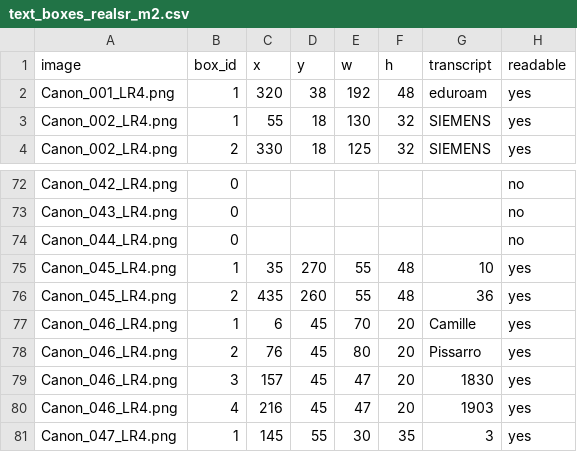
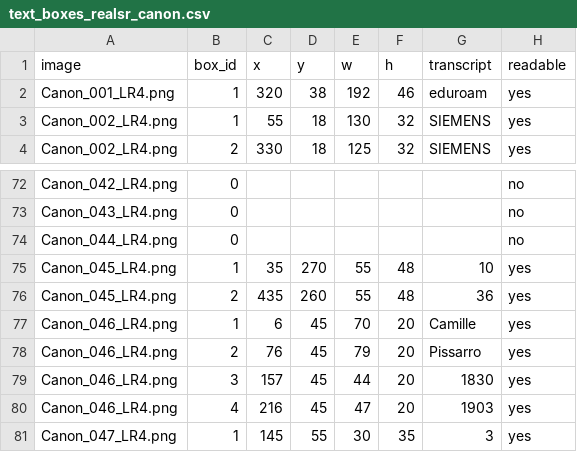
Before and after one commit to lemon4life/SC203, a CSV file: data/text_boxes_realsr_canon.csv (was data/text_boxes_realsr_m2.csv), drawn as a sheet; only a part is shown, gaps mark what is left out.

Commit message:
fix: modified canon labeled text boxes

```diff
--- a/data/text_boxes_realsr_m2.csv
+++ b/data/text_boxes_realsr_canon.csv
@@ -1,3 +1,3 @@
 image,box_id,x,y,w,h,transcript,readable
-Canon_001_LR4.png,1,320,38,192,48,eduroam,yes
+Canon_001_LR4.png,1,320,38,192,46,eduroam,yes
 Canon_002_LR4.png,1,55,18,130,32,SIEMENS,yes
@@ -77,4 +77,4 @@ Canon_045_LR4.png,2,435,260,55,48,36,yes
 Canon_046_LR4.png,1,6,45,70,20,Camille,yes
-Canon_046_LR4.png,2,76,45,80,20,Pissarro,yes
-Canon_046_LR4.png,3,157,45,47,20,1830,yes
+Canon_046_LR4.png,2,76,45,79,20,Pissarro,yes
+Canon_046_LR4.png,3,157,45,44,20,1830,yes
 Canon_046_LR4.png,4,216,45,47,20,1903,yes
```
Also changed, not shown: 1 other file.
